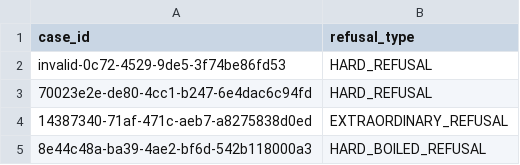
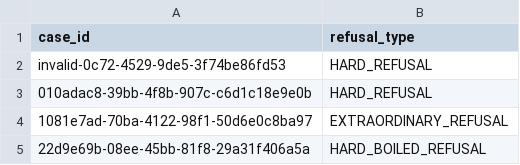
Before and after one commit to ONSdigital/census-rm-toolbox, a CSV file: bulk_processing/bulk_refusals/refusal_140721.csv, drawn as a sheet.

```diff
--- a/bulk_processing/bulk_refusals/refusal_140721.csv
+++ b/bulk_processing/bulk_refusals/refusal_140721.csv
@@ -2,4 +2,4 @@ case_id,refusal_type
 invalid-0c72-4529-9de5-3f74be86fd53,HARD_REFUSAL
-70023e2e-de80-4cc1-b247-6e4dac6c94fd,HARD_REFUSAL
-14387340-71af-471c-aeb7-a8275838d0ed,EXTRAORDINARY_REFUSAL
-8e44c48a-ba39-4ae2-bf6d-542b118000a3,HARD_BOILED_REFUSAL
+010adac8-39bb-4f8b-907c-c6d1c18e9e0b,HARD_REFUSAL
+1081e7ad-70ba-4122-98f1-50d6e0c8ba97,EXTRAORDINARY_REFUSAL
+22d9e69b-08ee-45bb-81f8-29a31f406a5a,HARD_BOILED_REFUSAL
```
Also changed, not shown: 5 other files.
